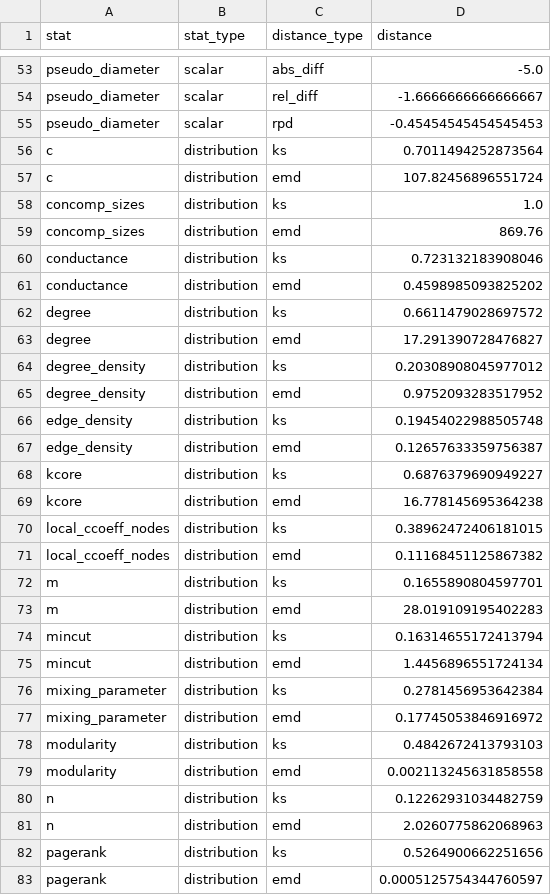
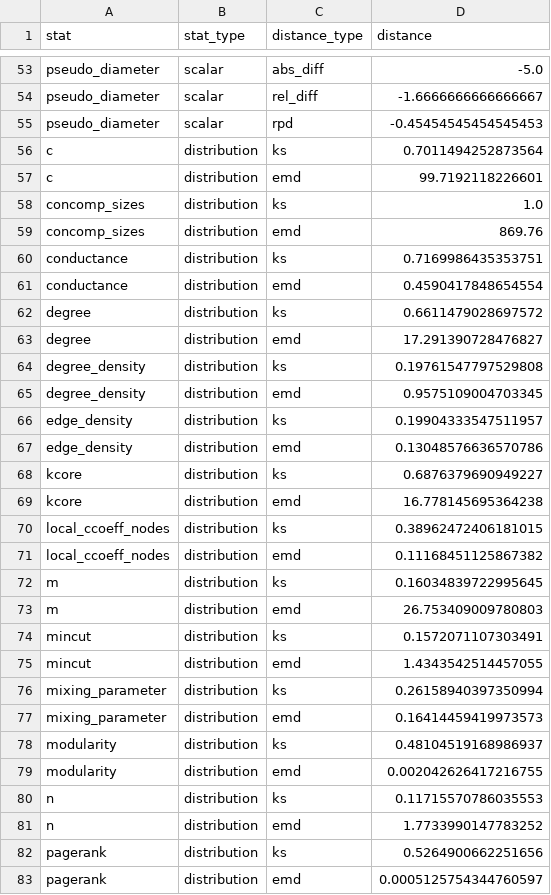
Before and after one commit to vltanh/network-generation, a CSV file: examples/output/synthetic_networks/stats/npso/sbm-flat-best+cc/dnc/0/comparison.csv, drawn as a sheet; only a part is shown, gaps mark what is left out; the diff covers the shown part only.

Commit message:
examples: regen nPSO output after strip removal
Refresh examples/output/synthetic_networks/{networks,stats}/npso/ to
reflect the drop_singleton_clusters-only post-process. com.csv picks up
the previously stripped cluster_id=1 rows; edge.csv is unchanged.

```diff
--- a/examples/output/synthetic_networks/stats/npso/sbm-flat-best+cc/dnc/0/comparison.csv
+++ b/examples/output/synthetic_networks/stats/npso/sbm-flat-best+cc/dnc/0/comparison.csv
@@ -56,13 +56,13 @@ pseudo_diameter,scalar,rpd,-0.45454545454545453
 c,distribution,ks,0.7011494252873564
-c,distribution,emd,107.82456896551724
+c,distribution,emd,99.7192118226601
 concomp_sizes,distribution,ks,1.0
 concomp_sizes,distribution,emd,869.76
-conductance,distribution,ks,0.723132183908046
-conductance,distribution,emd,0.4598985093825202
+conductance,distribution,ks,0.7169986435353751
+conductance,distribution,emd,0.4590417848654554
 degree,distribution,ks,0.6611479028697572
 degree,distribution,emd,17.291390728476827
-degree_density,distribution,ks,0.20308908045977012
-degree_density,distribution,emd,0.9752093283517952
-edge_density,distribution,ks,0.19454022988505748
-edge_density,distribution,emd,0.12657633359756387
+degree_density,distribution,ks,0.19761547797529808
+degree_density,distribution,emd,0.9575109004703345
+edge_density,distribution,ks,0.19904333547511957
+edge_density,distribution,emd,0.13048576636570786
 kcore,distribution,ks,0.6876379690949227
@@ -71,12 +71,12 @@ local_ccoeff_nodes,distribution,ks,0.38962472406181015
 local_ccoeff_nodes,distribution,emd,0.11168451125867382
-m,distribution,ks,0.1655890804597701
-m,distribution,emd,28.019109195402283
-mincut,distribution,ks,0.16314655172413794
-mincut,distribution,emd,1.4456896551724134
-mixing_parameter,distribution,ks,0.2781456953642384
-mixing_parameter,distribution,emd,0.17745053846916972
-modularity,distribution,ks,0.4842672413793103
-modularity,distribution,emd,0.002113245631858558
-n,distribution,ks,0.12262931034482759
-n,distribution,emd,2.0260775862068963
+m,distribution,ks,0.16034839722995645
+m,distribution,emd,26.753409009780803
+mincut,distribution,ks,0.1572071107303491
+mincut,distribution,emd,1.4343542514457055
+mixing_parameter,distribution,ks,0.26158940397350994
+mixing_parameter,distribution,emd,0.16414459419973573
+modularity,distribution,ks,0.48104519168986937
+modularity,distribution,emd,0.002042626417216755
+n,distribution,ks,0.11715570786035553
+n,distribution,emd,1.7733990147783252
 pagerank,distribution,ks,0.5264900662251656
```
Also changed, not shown: 55 edited cells elsewhere in this file, 29 other files.
